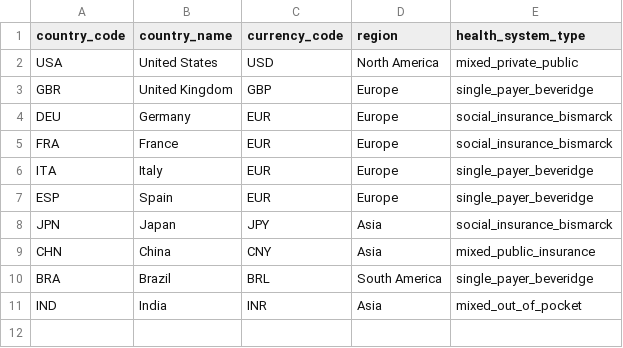
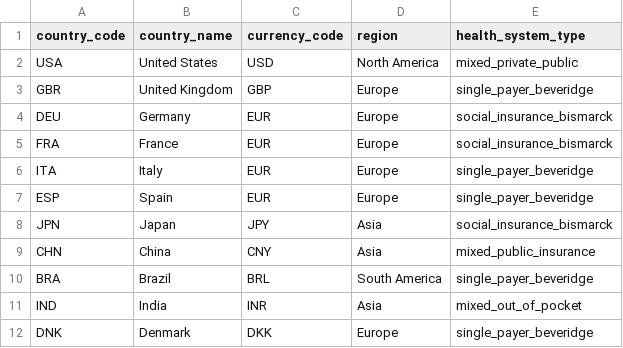
Before and after one commit to Sumithraju/BudgetImpactTool, a CSV file: data/seed/countries.csv, drawn as a sheet.

```diff
--- a/data/seed/countries.csv
+++ b/data/seed/countries.csv
@@ -11 +11,2 @@ BRA,Brazil,BRL,South America,single_payer_beveridge
 IND,India,INR,Asia,mixed_out_of_pocket
+DNK,Denmark,DKK,Europe,single_payer_beveridge
```
Also changed, not shown: data/seed/country_health_indicators.csv, data/seed/diabetes_cagr.csv, 5 other files.
